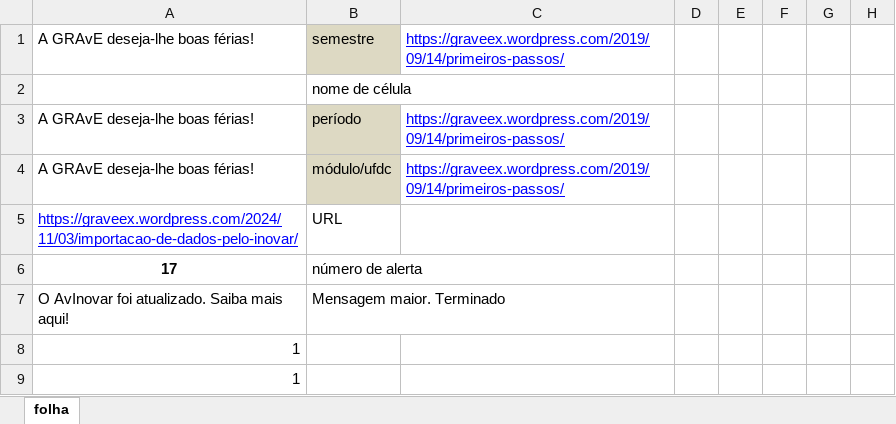
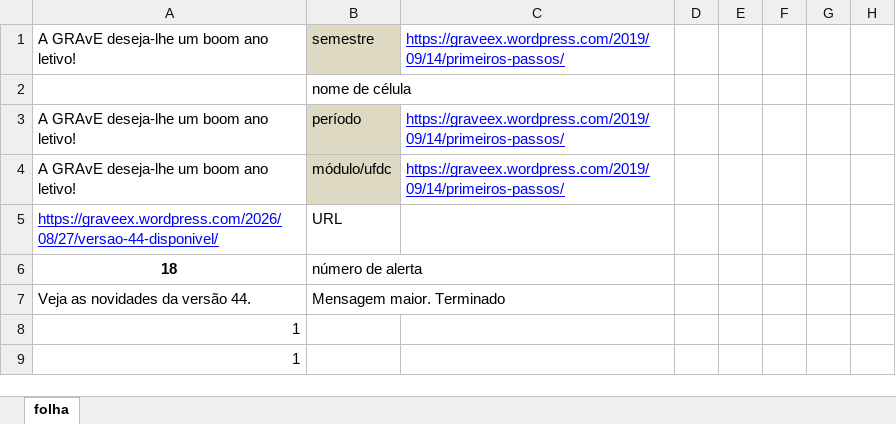
Before and after one commit to jomanupa-ui/gr, an Excel workbook: alerta.xlsx, sheet folha, drawn as a sheet; only a part is shown; values as stored, in another font and other column widths than the file's, no borders; charts and pictures not drawn; the diff names each change by its address in the sheet, - before the commit and + after, or states it on an @@ line.

Commit message:
Add files via upload

```diff
--- a/alerta.xlsx (sheet folha)
+++ b/alerta.xlsx (sheet folha)
-A1: A GRAvE deseja-lhe boas férias!
+A1: A GRAvE deseja-lhe um boom ano letivo!
-A3:A4: A GRAvE deseja-lhe boas férias!
+A3:A4: A GRAvE deseja-lhe um boom ano letivo!
-A5: https://graveex.wordpress.com/2024/11/03/importacao-de-dados-pelo-inovar/
+A5: https://graveex.wordpress.com/2026/08/27/versao-44-disponivel/
-A6: 17
+A6: 18
-A7: O AvInovar foi atualizado. Saiba mais aqui!
+A7: Veja as novidades da versão 44.
```
